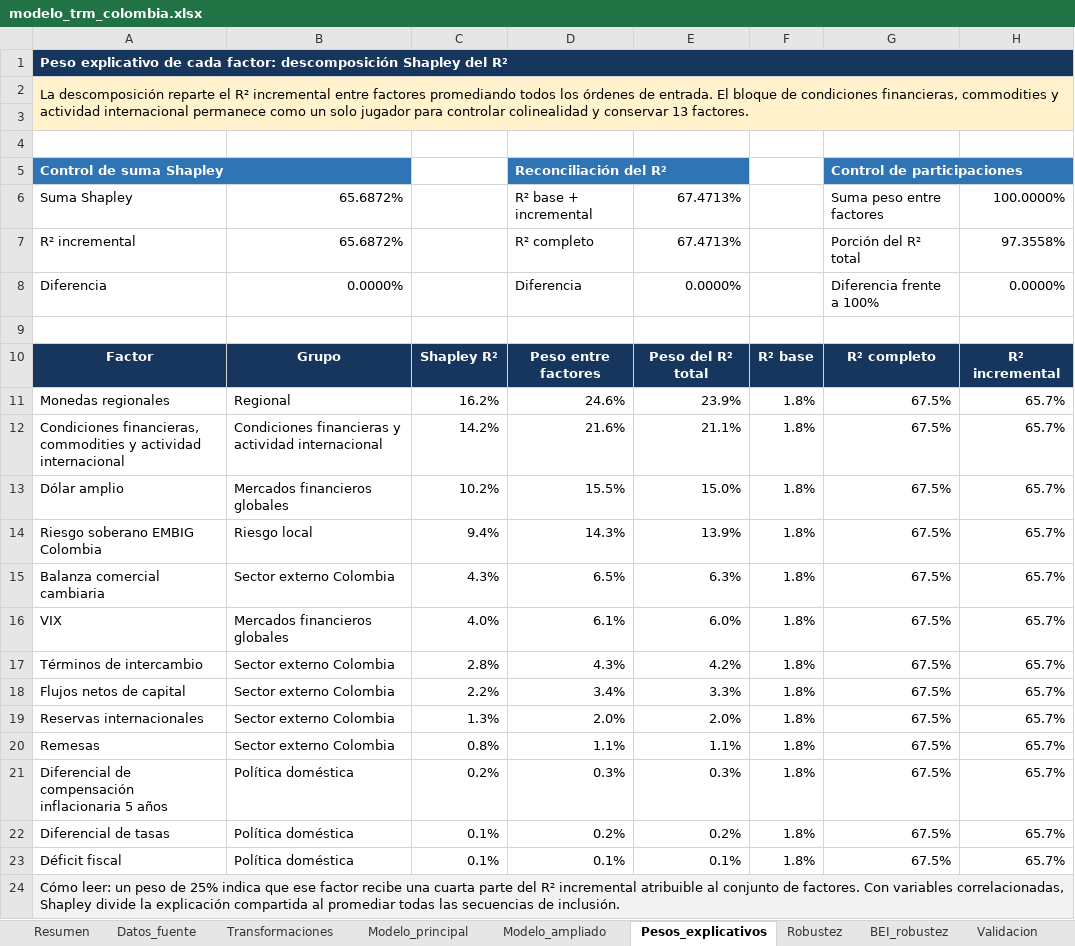
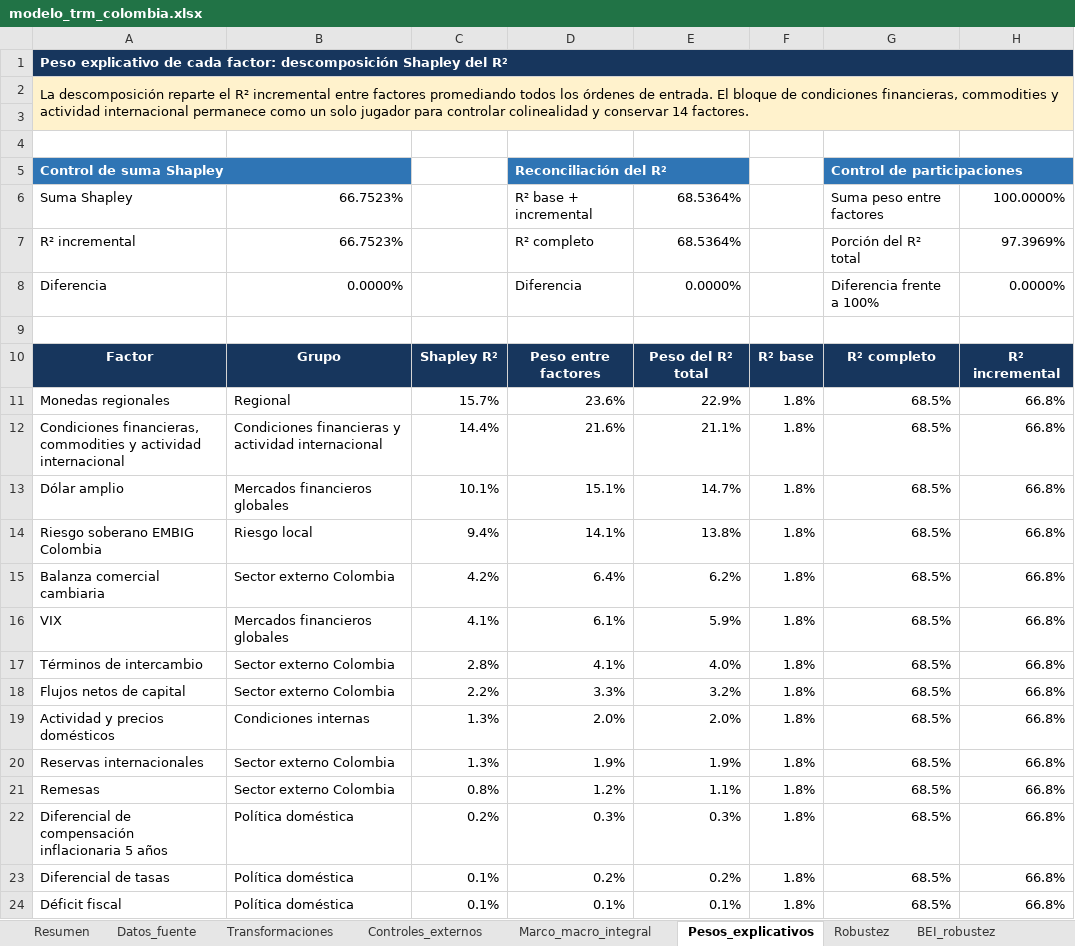
Before and after one commit to JEstebanMejiaV/modelo-trm-colombia, an Excel workbook: deliverables/modelo_trm_colombia.xlsx, sheet Pesos_explicativos, drawn as a sheet; values as stored, in another font and other column widths than the file's, no borders; charts and pictures and conditional formats and table styles not drawn; removed rows and columns are numbered as before the commit, all else as after; the diff names each change by its address in the sheet, - before the commit and + after, or states it on an @@ line.

Commit message:
feat: integrar variables internas de Colombia

```diff
--- a/deliverables/modelo_trm_colombia.xlsx (sheet Pesos_explicativos)
+++ b/deliverables/modelo_trm_colombia.xlsx (sheet Pesos_explicativos)
-sheet tab: Modelo_principal
+sheet tab: Controles_externos
-sheet tab: Modelo_ampliado
+sheet tab: Marco_macro_integral
-A2: …y conservar 13 factores.
+A2: …y conservar 14 factores.
-B6:B7: 65.6872%
+B6:B7: 66.7523%
-E6:E7: 67.4713%
+E6:E7: 68.5364%
-H7: 97.3558%
+H7: 97.3969%
-C11: 16.2%
+C11: 15.7%
-D11: 24.6%
+D11: 23.6%
-E11: 23.9%
+E11: 22.9%
-G11:G18: 67.5%
+G11:G18: 68.5%
-H11:H18: 65.7%
+H11:H18: 66.8%
-C12: 14.2%
+C12: 14.4%
-C13: 10.2%
+C13: 10.1%
-D13: 15.5%
+D13: 15.1%
-E13: 15.0%
+E13: 14.7%
-D14: 14.3%
+D14: 14.1%
-E14: 13.9%
+E14: 13.8%
-C15: 4.3%
+C15: 4.2%
-D15: 6.5%
+D15: 6.4%
-E15: 6.3%
+E15: 6.2%
-C16: 4.0%
+C16: 4.1%
-E16: 6.0%
+E16: 5.9%
-D17: 4.3%
+D17: 4.1%
-E17: 4.2%
+E17: 4.0%
-D18: 3.4%
+D18: 3.3%
-E18: 3.3%
+E18: 3.2%
+row 19: Actividad y precios domésticos | Condiciones internas | 1.3% | 2.0% | 2.0% | 1.8% | 68.5% | 66.8%
-D20: 2.0%
+D20: 1.9%
-E20: 2.0%
+E20: 1.9%
-G20:G24: 67.5%
+G20:G24: 68.5%
-H20:H24: 65.7%
+H20:H24: 66.8%
-D21: 1.1%
+D21: 1.2%
-row 24: Cómo leer: un peso de 25% indica que ese factor recibe una cuarta parte del R² incremental atribuible al conjunto de factores. Con variables correlacionadas, Shapley divide la explicación compartida al promediar todas las secuencias de inclusión.
```
Also changed, not shown: sheet Marco_macro_integral, sheet Pronostico, sheet Robustez, sheet Fuentes, sheet Resumen, sheet BEI_robustez, 3 more sheets, charts or pictures, 58 other files.
